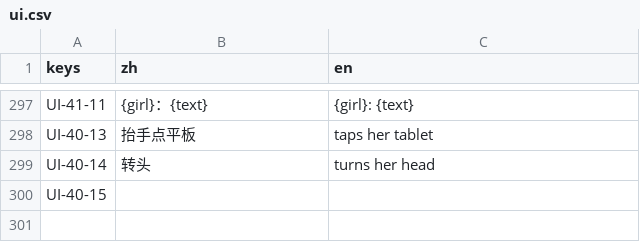
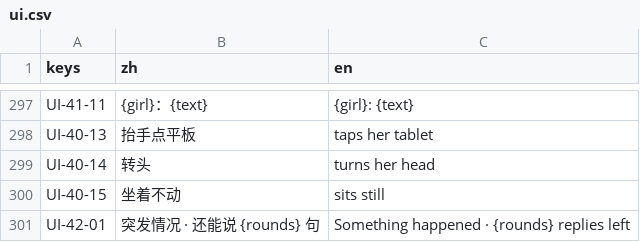
Before and after one commit to yijiuxia/to-you-tomorrow, a CSV file: text/ui.csv, drawn as a sheet; only a part is shown, gaps mark what is left out.

```diff
--- a/text/ui.csv
+++ b/text/ui.csv
@@ -299,2 +299,3 @@ UI-40-13,抬手点平板,taps her tablet
 UI-40-14,转头,turns her head
-UI-40-15,,
+UI-40-15,坐着不动,sits still
+UI-42-01,突发情况 · 还能说 {rounds} 句,Something happened · {rounds} replies left
```
Also changed, not shown: data/balance.csv, text/wk.csv, 9 other files.
